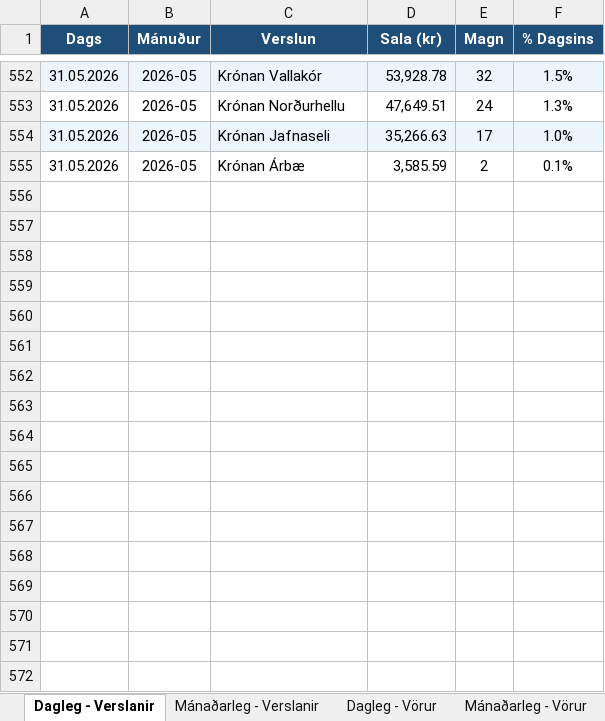
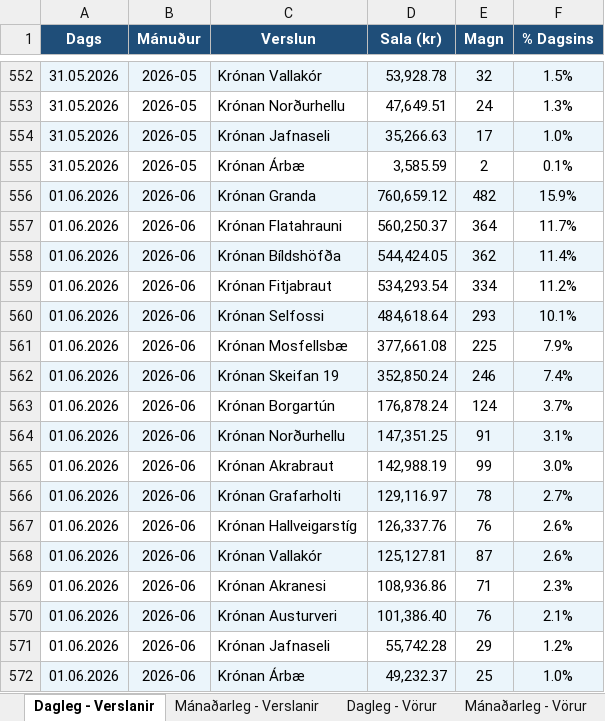
Before and after one commit to kronan-bot/kronan-automation, an Excel workbook: data/Krónan_Master_Skrá.xlsx, sheet Dagleg - Verslanir, drawn as a sheet; only a part is shown, gaps mark what is left out; values as stored, in another font and other column widths than the file's, no borders; the diff names each change by its address in the sheet, - before the commit and + after, or states it on an @@ line.

```diff
--- a/data/Krónan_Master_Skrá.xlsx (sheet Dagleg - Verslanir)
+++ b/data/Krónan_Master_Skrá.xlsx (sheet Dagleg - Verslanir)
+row 556: 01.06.2026 | 2026-06 | Krónan Granda | 760,659.12 | 482 | 15.9%
+row 557: 01.06.2026 | 2026-06 | Krónan Flatahrauni | 560,250.37 | 364 | 11.7%
+row 558: 01.06.2026 | 2026-06 | Krónan Bíldshöfða | 544,424.05 | 362 | 11.4%
+row 559: 01.06.2026 | 2026-06 | Krónan Fitjabraut | 534,293.54 | 334 | 11.2%
+row 560: 01.06.2026 | 2026-06 | Krónan Selfossi | 484,618.64 | 293 | 10.1%
+row 561: 01.06.2026 | 2026-06 | Krónan Mosfellsbæ | 377,661.08 | 225 | 7.9%
+row 562: 01.06.2026 | 2026-06 | Krónan Skeifan 19 | 352,850.24 | 246 | 7.4%
+row 563: 01.06.2026 | 2026-06 | Krónan Borgartún | 176,878.24 | 124 | 3.7%
+row 564: 01.06.2026 | 2026-06 | Krónan Norðurhellu | 147,351.25 | 91 | 3.1%
+row 565: 01.06.2026 | 2026-06 | Krónan Akrabraut | 142,988.19 | 99 | 3.0%
+row 566: 01.06.2026 | 2026-06 | Krónan Grafarholti | 129,116.97 | 78 | 2.7%
+row 567: 01.06.2026 | 2026-06 | Krónan Hallveigarstíg | 126,337.76 | 76 | 2.6%
+row 568: 01.06.2026 | 2026-06 | Krónan Vallakór | 125,127.81 | 87 | 2.6%
+row 569: 01.06.2026 | 2026-06 | Krónan Akranesi | 108,936.86 | 71 | 2.3%
+row 570: 01.06.2026 | 2026-06 | Krónan Austurveri | 101,386.40 | 76 | 2.1%
+row 571: 01.06.2026 | 2026-06 | Krónan Jafnaseli | 55,742.28 | 29 | 1.2%
+row 572: 01.06.2026 | 2026-06 | Krónan Árbæ | 49,232.37 | 25 | 1.0%
```
Also changed, not shown: sheet Dagleg - Vara×Verslun, sheet Dagleg - Vörur, sheet Mánaðarleg - Vörur, sheet Mánaðarleg - Verslanir, 4 other files.
